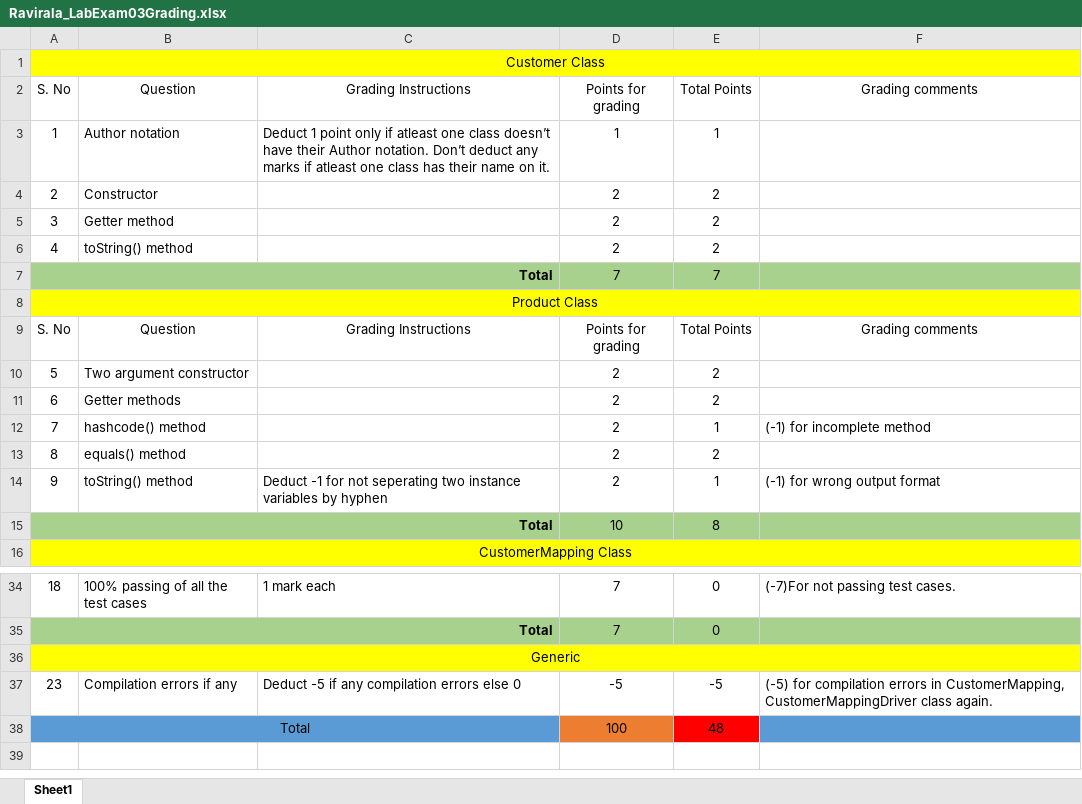
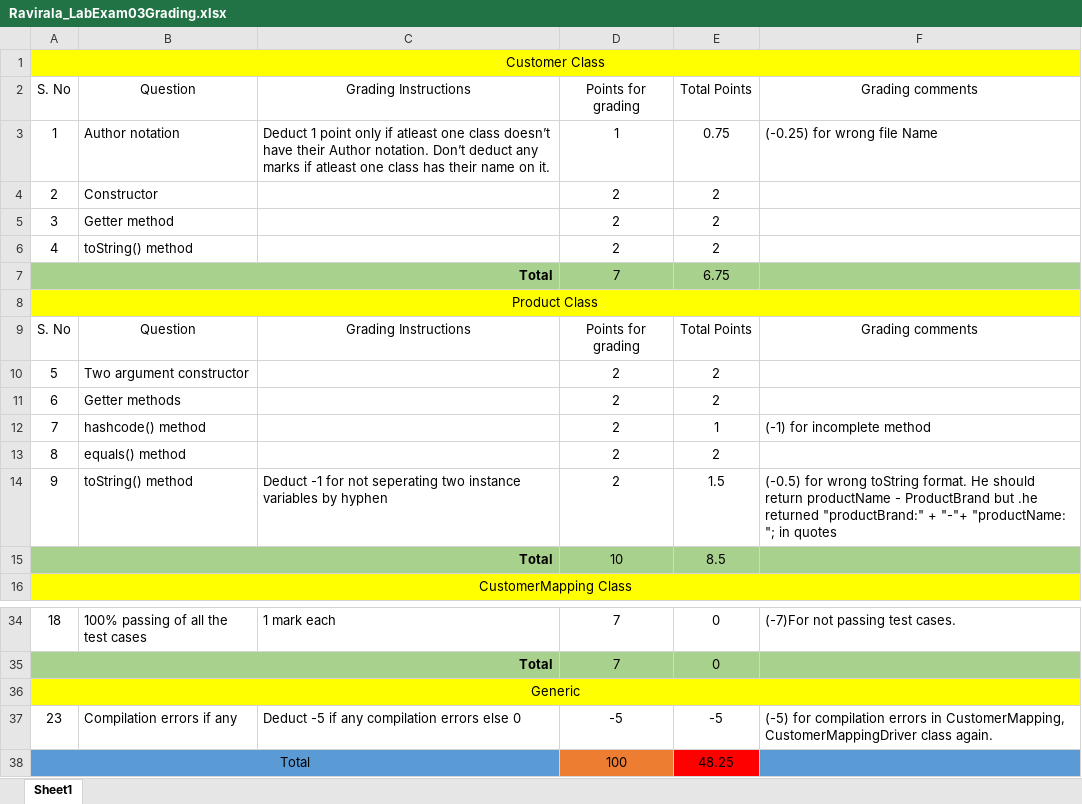
Before and after one commit to vennela-cheekoti/LabExam3Rubrics, an Excel workbook: Ravirala_LabExam03Grading.xlsx, sheet Sheet1, drawn as a sheet; only a part is shown, gaps mark what is left out; values as stored, in another font and other column widths than the file's, no borders; table styles not drawn; the diff names each change by its address in the sheet, - before the commit and + after, or states it on an @@ line.

```diff
--- a/Ravirala_LabExam03Grading.xlsx (sheet Sheet1)
+++ b/Ravirala_LabExam03Grading.xlsx (sheet Sheet1)
-E3: 1
+E3: 0.75
-F3: (empty)
+F3: (-0.25) for wrong file Name
-E7: 7
+E7: 6.75
-E14: 1
+E14: 1.5
-F14: (-1) for wrong output format
+F14: (-0.5) for wrong toString format. He should return productName - ProductBrand but .he returned "productBrand:" + "-"+ "productName: "; in quotes
-E15: 8
+E15: 8.5
-E38: 48
+E38: 48.25
```
Also changed, not shown: Sandadi_LabExam03Grading.xlsx, Siripuram_LabExam03Grading.xlsx, 2 other files.
